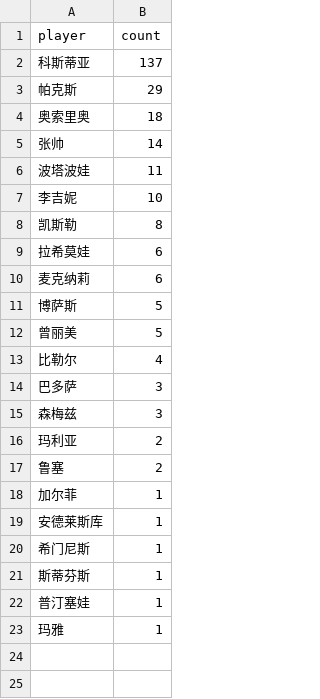
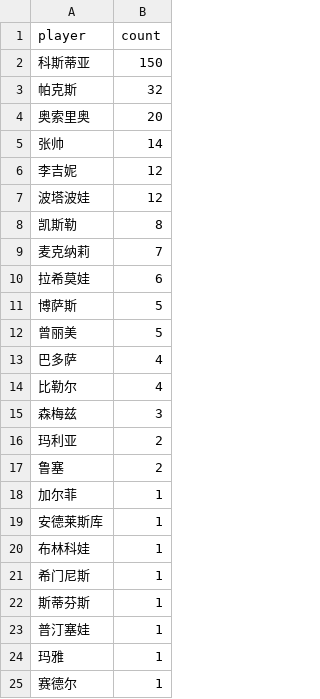
Before and after one commit to zhoushuaige7/tennispredict-report, a CSV file: docs/data/player_count_0304_main.csv, drawn as a sheet.

```diff
--- a/docs/data/player_count_0304_main.csv
+++ b/docs/data/player_count_0304_main.csv
@@ -1,15 +1,15 @@
 player,count
-科斯蒂亚,137
-帕克斯,29
-奥索里奥,18
+科斯蒂亚,150
+帕克斯,32
+奥索里奥,20
 张帅,14
-波塔波娃,11
-李吉妮,10
+李吉妮,12
+波塔波娃,12
 凯斯勒,8
+麦克纳莉,7
 拉希莫娃,6
-麦克纳莉,6
 博萨斯,5
 曾丽美,5
+巴多萨,4
 比勒尔,4
-巴多萨,3
 森梅兹,3
@@ -19,2 +19,3 @@
 安德莱斯库,1
+布林科娃,1
 希门尼斯,1
@@ -23 +24,2 @@
 玛雅,1
+赛德尔,1
```
Also changed, not shown: docs/data/player_count_0304_alt.csv, 1 other file.
